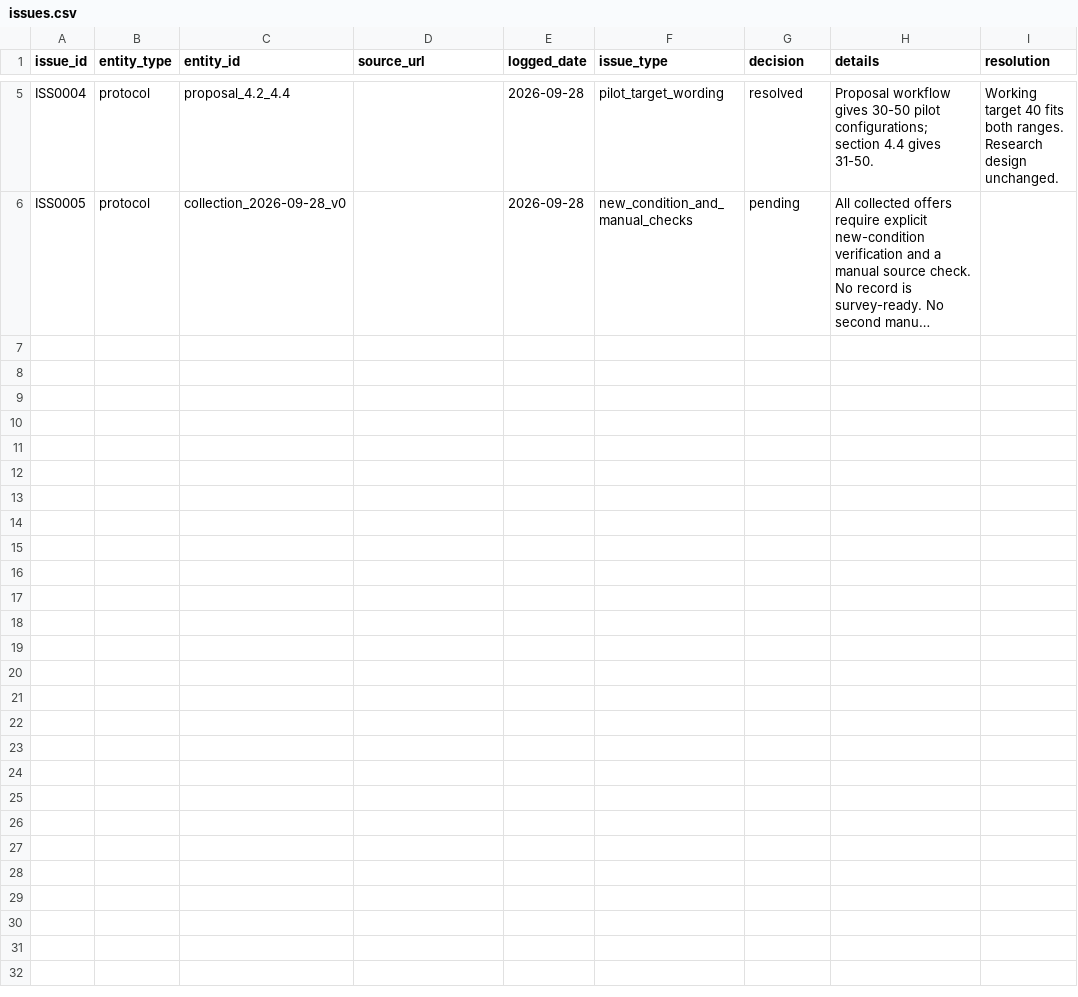
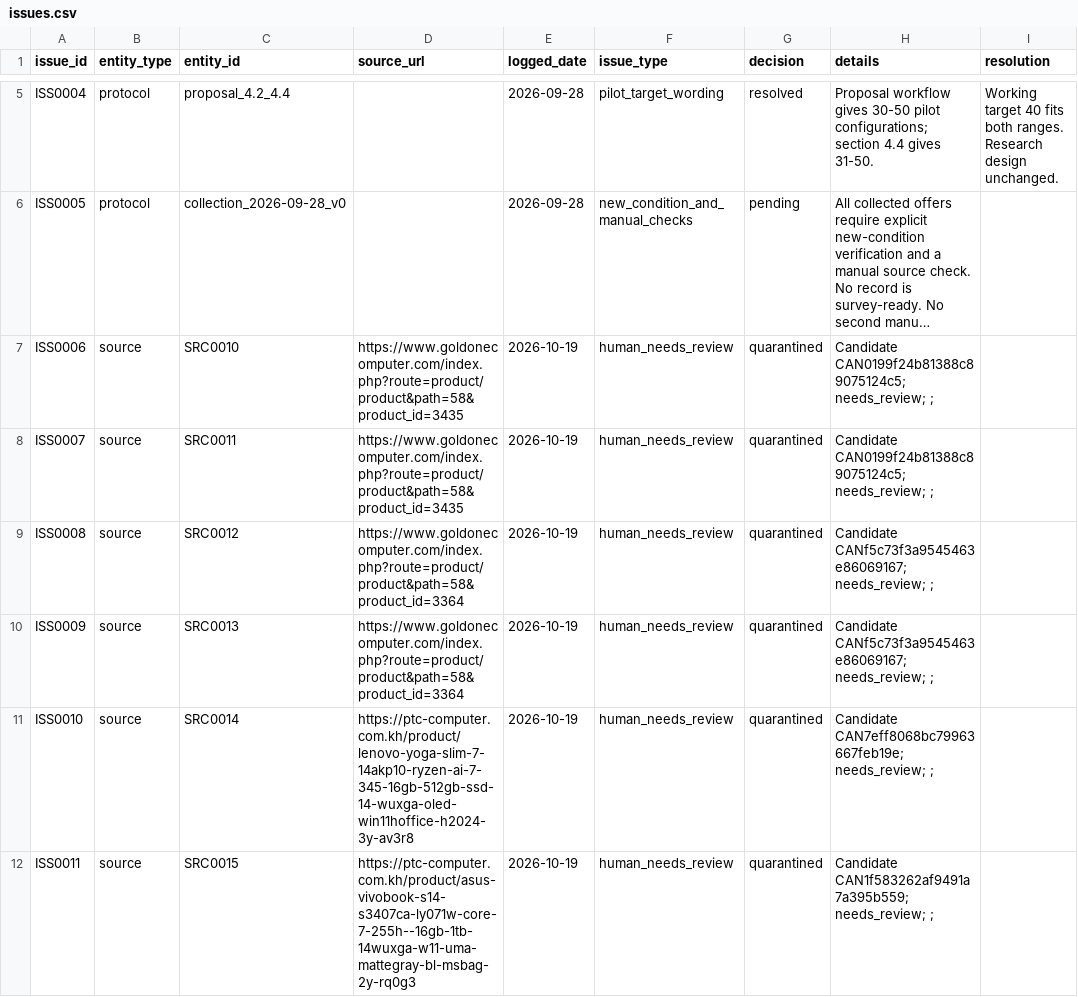
Before and after one commit to PANHARO/ai_laptop_recommender, a CSV file: data/issues.csv, drawn as a sheet; only a part is shown, gaps mark what is left out; long unchanged cells end in …; the diff covers the shown part only; the diff names each change by its address in the sheet, - before the commit and + after, or states it on an @@ line.

```diff
--- a/data/issues.csv
+++ b/data/issues.csv
+row 7: ISS0006 | source | SRC0010 | https://www.goldonecomputer.com/index.php?route=product/product&path=58&product_id=3435 | 2026-10-19 | human_needs_review | quarantined | Candidate CAN0199f24b81388c89075124c5; needs_review; ;
+row 8: ISS0007 | source | SRC0011 | https://www.goldonecomputer.com/index.php?route=product/product&path=58&product_id=3435 | 2026-10-19 | human_needs_review | quarantined | Candidate CAN0199f24b81388c89075124c5; needs_review; ;
+row 9: ISS0008 | source | SRC0012 | https://www.goldonecomputer.com/index.php?route=product/product&path=58&product_id=3364 | 2026-10-19 | human_needs_review | quarantined | Candidate CANf5c73f3a9545463e86069167; needs_review; ;
+row 10: ISS0009 | source | SRC0013 | https://www.goldonecomputer.com/index.php?route=product/product&path=58&product_id=3364 | 2026-10-19 | human_needs_review | quarantined | Candidate CANf5c73f3a9545463e86069167; needs_review; ;
+row 11: ISS0010 | source | SRC0014 | https://ptc-computer.com.kh/product/lenovo-yoga-slim-7-14akp10-ryzen-ai-7-345-16gb-512gb-ssd-14-wuxga-oled-win11hoffice-h2024-3y-av3r8 | 2026-10-19 | human_needs_review | quarantined | Candidate CAN7eff8068bc79963667feb19e; needs_review; ;
+row 12: ISS0011 | source | SRC0015 | https://ptc-computer.com.kh/product/asus-vivobook-s14-s3407ca-ly071w-core-7-255h--16gb-1tb-14wuxga-w11-uma-mattegray-bl-msbag-2y-rq0g3 | 2026-10-19 | human_needs_review | quarantined | Candidate CAN1f583262af9491a7a395b559; needs_review; ;
```
Also changed, not shown: 5 added rows elsewhere in this file, 6 other files.
